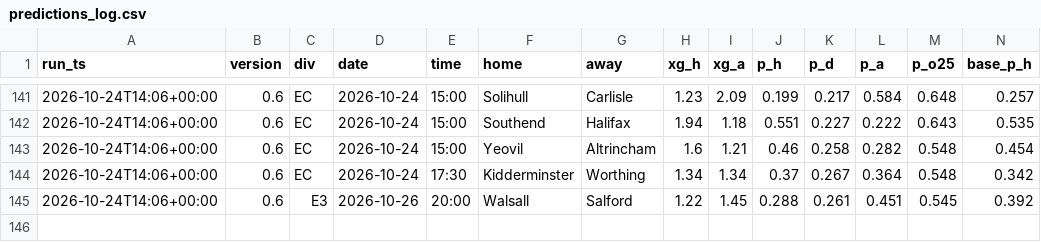
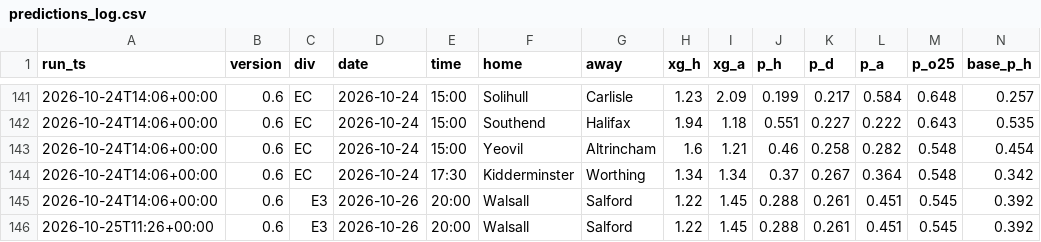
Before and after one commit to paulhessle-cyber/Football-formintel, a CSV file: logs/predictions_log.csv, drawn as a sheet; only a part is shown, gaps mark what is left out; rows hold the shown columns only; the diff names each change by its address in the sheet, - before the commit and + after, or states it on an @@ line.

```diff
--- a/logs/predictions_log.csv
+++ b/logs/predictions_log.csv
+row 146: 2026-10-25T11:26+00:00 | 0.6 | E3 | 2026-10-26 | 20:00 | Walsall | Salford | 1.22 | 1.45 | 0.288 | 0.261 | 0.451 | 0.545 | 0.392
```
Also changed, not shown: 2 other files.
